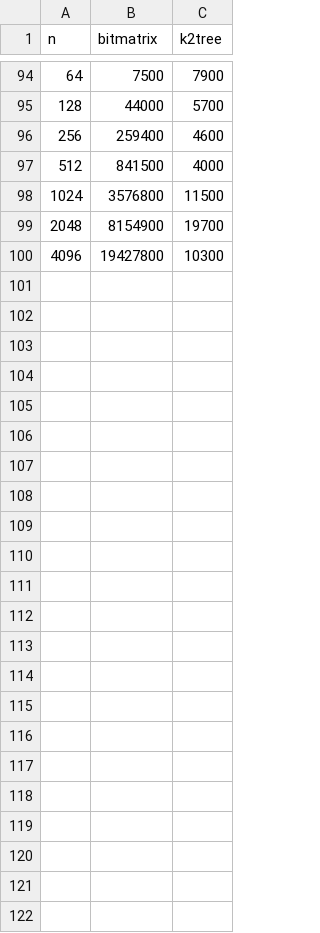
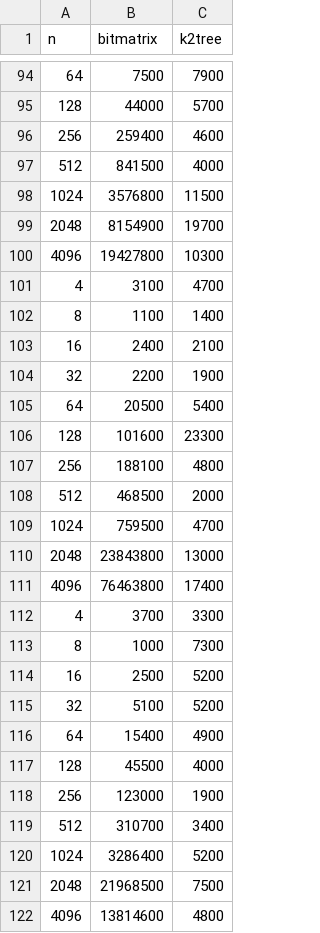
Before and after one commit to BGMP/K2Tree, a CSV file: data/time.csv, drawn as a sheet; only a part is shown, gaps mark what is left out.

Commit message:
data: add more space and time data

```diff
--- a/data/time.csv
+++ b/data/time.csv
@@ -100 +100,23 @@ n,bitmatrix,k2tree
 4096,19427800,10300
+4,3100,4700
+8,1100,1400
+16,2400,2100
+32,2200,1900
+64,20500,5400
+128,101600,23300
+256,188100,4800
+512,468500,2000
+1024,759500,4700
+2048,23843800,13000
+4096,76463800,17400
+4,3700,3300
+8,1000,7300
+16,2500,5200
+32,5100,5200
+64,15400,4900
+128,45500,4000
+256,123000,1900
+512,310700,3400
+1024,3286400,5200
+2048,21968500,7500
+4096,13814600,4800
```
Also changed, not shown: data/space.csv.
